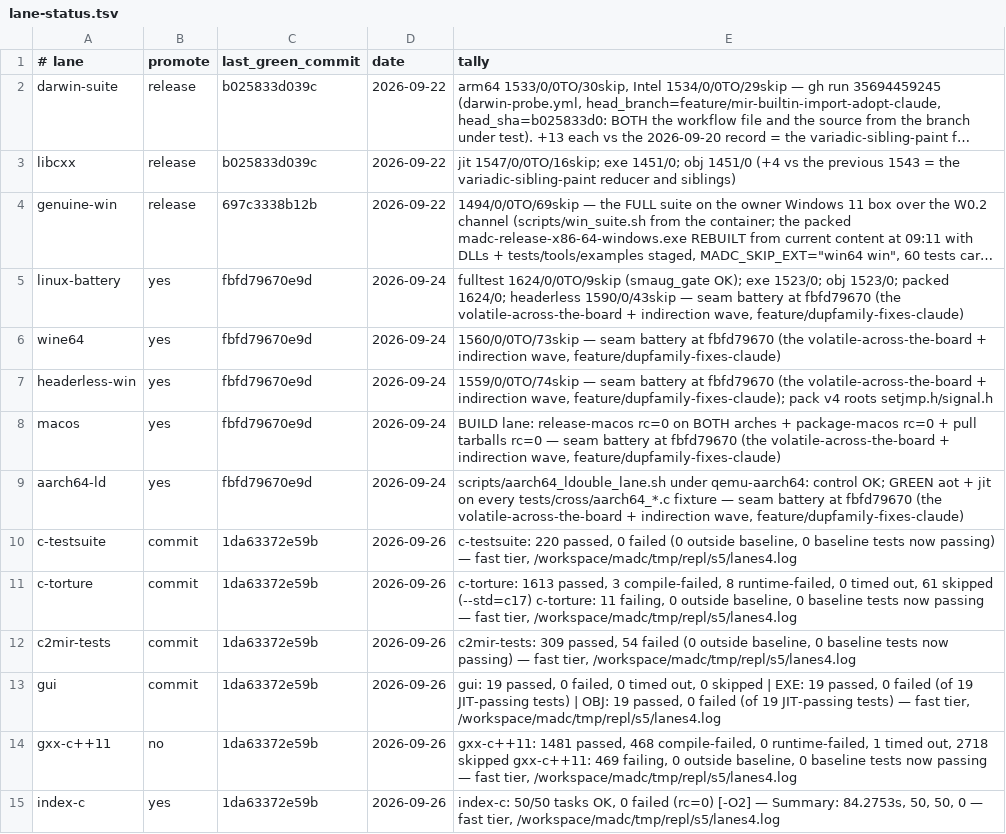
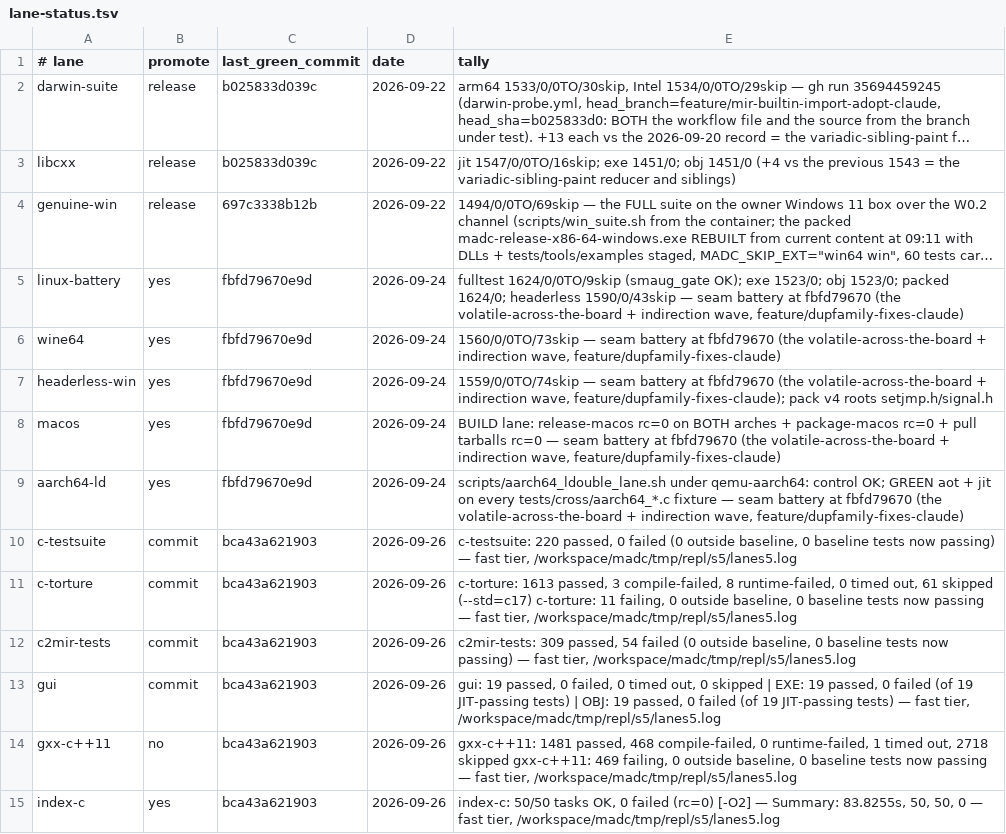
Before and after one commit to derekbsnider/madc, a TSV file: docs/lane-status.tsv, drawn as a sheet; long unchanged cells end in ….

```diff
--- a/docs/lane-status.tsv
+++ b/docs/lane-status.tsv
@@ -9,7 +9,7 @@ macos	yes	fbfd79670e9d	2026-09-24	BUILD lane: release-macos rc=0 on BOTH arches
 aarch64-ld	yes	fbfd79670e9d	2026-09-24	scripts/aarch64_ldouble_lane.sh under qemu-aarch64: control OK; GREEN aot + jit on every tests/cross/aarch64_*.c fixture — seam battery at fbfd79670 (the volatile-across-the-board + indirection wave, feature/dupfamily-fixes-claude)
-c-testsuite	commit	1da63372e59b	2026-09-26	c-testsuite: 220 passed, 0 failed (0 outside baseline, 0 baseline tests now passing) — fast tier, /workspace/madc/tmp/repl/s5/lanes4.log
-c-torture	commit	1da63372e59b	2026-09-26	c-torture: 1613 passed, 3 compile-failed, 8 runtime-failed, 0 timed out, 61 skipped (--std=c17) c-torture: 11 failing, 0 outside baseline, 0 baseline tests now passing — fast tier, /workspace/madc/tmp/repl/s5/lanes4.log
-c2mir-tests	commit	1da63372e59b	2026-09-26	c2mir-tests: 309 passed, 54 failed (0 outside baseline, 0 baseline tests now passing) — fast tier, /workspace/madc/tmp/repl/s5/lanes4.log
-gui	commit	1da63372e59b	2026-09-26	gui: 19 passed, 0 failed, 0 timed out, 0 skipped | EXE: 19 passed, 0 failed (of 19 JIT-passing tests) | OBJ: 19 passed, 0 failed (of 19 JIT-passing tests) — fast tier, /workspace/madc/tmp/repl/s5/lanes4.log
-gxx-c++11	no	1da63372e59b	2026-09-26	gxx-c++11: 1481 passed, 468 compile-failed, 0 runtime-failed, 1 timed out, 2718 skipped gxx-c++11: 469 failing, 0 outside baseline, 0 baseline tests now passing — fast tier, /workspace/madc/tmp/repl/s5/lanes4.log
-index-c	yes	1da63372e59b	2026-09-26	index-c: 50/50 tasks OK, 0 failed (rc=0) [-O2] — Summary: 84.2753s, 50, 50, 0 — fast tier, /workspace/madc/tmp/repl/s5/lanes4.log
+c-testsuite	commit	bca43a621903	2026-09-26	c-testsuite: 220 passed, 0 failed (0 outside baseline, 0 baseline tests now passing) — fast tier, /workspace/madc/tmp/repl/s5/lanes5.log
+c-torture	commit	bca43a621903	2026-09-26	c-torture: 1613 passed, 3 compile-failed, 8 runtime-failed, 0 timed out, 61 skipped (--std=c17) c-torture: 11 failing, 0 outside baseline, 0 baseline tests now passing — fast tier, /workspace/madc/tmp/repl/s5/lanes5.log
+c2mir-tests	commit	bca43a621903	2026-09-26	c2mir-tests: 309 passed, 54 failed (0 outside baseline, 0 baseline tests now passing) — fast tier, /workspace/madc/tmp/repl/s5/lanes5.log
+gui	commit	bca43a621903	2026-09-26	gui: 19 passed, 0 failed, 0 timed out, 0 skipped | EXE: 19 passed, 0 failed (of 19 JIT-passing tests) | OBJ: 19 passed, 0 failed (of 19 JIT-passing tests) — fast tier, /workspace/madc/tmp/repl/s5/lanes5.log
+gxx-c++11	no	bca43a621903	2026-09-26	gxx-c++11: 1481 passed, 468 compile-failed, 0 runtime-failed, 1 timed out, 2718 skipped gxx-c++11: 469 failing, 0 outside baseline, 0 baseline tests now passing — fast tier, /workspace/madc/tmp/repl/s5/lanes5.log
+index-c	yes	bca43a621903	2026-09-26	index-c: 50/50 tasks OK, 0 failed (rc=0) [-O2] — Summary: 83.8255s, 50, 50, 0 — fast tier, /workspace/madc/tmp/repl/s5/lanes5.log
```
